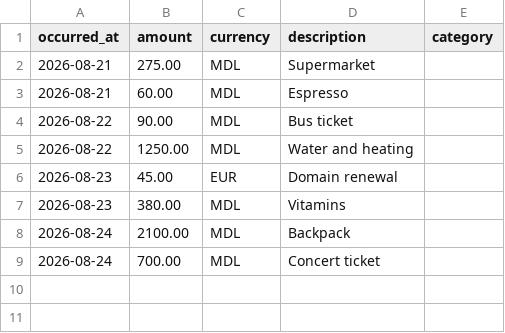
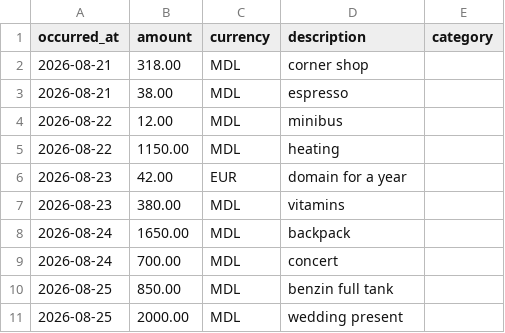
Before and after one commit to landcovschi/LandMoney, a CSV file: evals/holdout.csv, drawn as a sheet.

```diff
--- a/evals/holdout.csv
+++ b/evals/holdout.csv
@@ -1,9 +1,11 @@
 occurred_at,amount,currency,description,category
-2026-08-21,275.00,MDL,Supermarket,
-2026-08-21,60.00,MDL,Espresso,
-2026-08-22,90.00,MDL,Bus ticket,
-2026-08-22,1250.00,MDL,Water and heating,
-2026-08-23,45.00,EUR,Domain renewal,
-2026-08-23,380.00,MDL,Vitamins,
-2026-08-24,2100.00,MDL,Backpack,
-2026-08-24,700.00,MDL,Concert ticket,
+2026-08-21,318.00,MDL,corner shop,
+2026-08-21,38.00,MDL,espresso,
+2026-08-22,12.00,MDL,minibus,
+2026-08-22,1150.00,MDL,heating,
+2026-08-23,42.00,EUR,domain for a year,
+2026-08-23,380.00,MDL,vitamins,
+2026-08-24,1650.00,MDL,backpack,
+2026-08-24,700.00,MDL,concert,
+2026-08-25,850.00,MDL,benzin full tank,
+2026-08-25,2000.00,MDL,wedding present,
```
Also changed, not shown: evals/transactions.csv, 6 other files.
